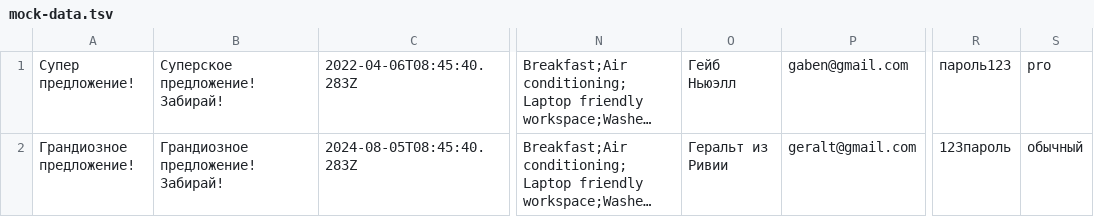
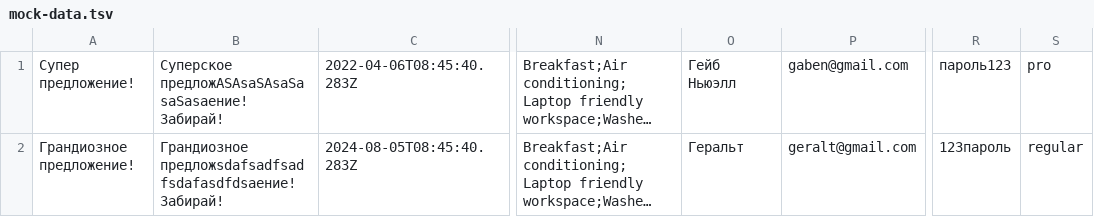
Before and after one commit to htmlacademy-nodejs-api/571427-six-cities-7, a TSV file: mocks/mock-data.tsv, drawn as a sheet; only a part is shown, gaps mark what is left out; long unchanged cells end in …; the diff names each change by its address in the sheet, - before the commit and + after, or states it on an @@ line.

```diff
--- a/mocks/mock-data.tsv
+++ b/mocks/mock-data.tsv
-B1: Суперское предложение! Забирай!
+B1: Суперское предложASAsaSAsaSasaSasaение! Забирай!
-B2: Грандиозное предложение! Забирай!
+B2: Грандиозное предложsdafsadfsadfsdafasdfdsaение! Забирай!
-O2: Геральт из Ривии
+O2: Геральт
-S2: обычный
+S2: regular
```
Also changed, not shown: 18 other files.
